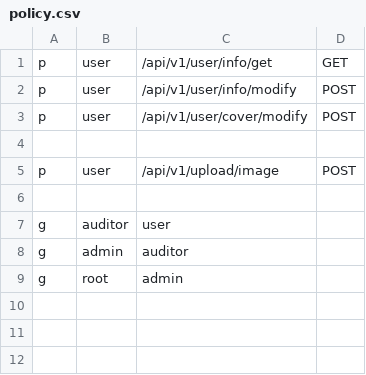
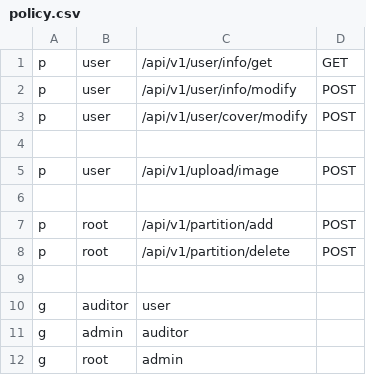
Before and after one commit to wangzmgit/leaf, a CSV file: server/static/casbin/policy.csv, drawn as a sheet; the diff names each change by its address in the sheet, - before the commit and + after, or states it on an @@ line.

```diff
--- a/server/static/casbin/policy.csv
+++ b/server/static/casbin/policy.csv
+row 7: p | root | /api/v1/partition/add | POST
+row 8: p | root | /api/v1/partition/delete | POST
+row 9: (empty)
```
Also changed, not shown: 17 other files.
